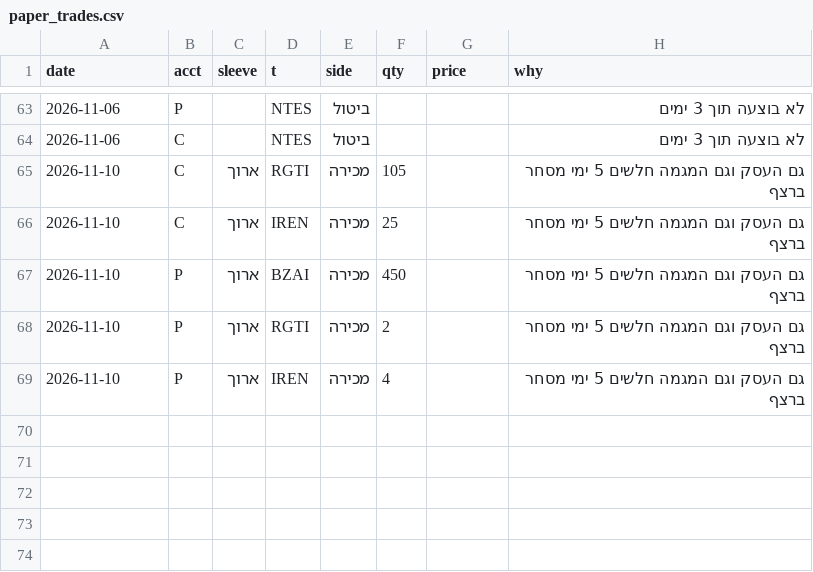
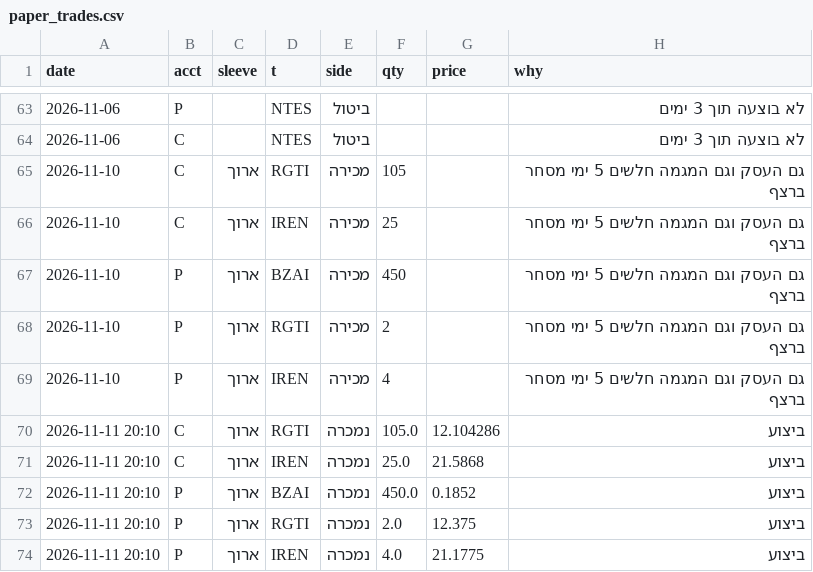
Before and after one commit to OdedAviv1211/stock-radar, a CSV file: data/paper_trades.csv, drawn as a sheet; only a part is shown, gaps mark what is left out.

```diff
--- a/data/paper_trades.csv
+++ b/data/paper_trades.csv
@@ -69 +69,6 @@ date,acct,sleeve,t,side,qty,price,why
 2026-11-10,P,ארוך,IREN,מכירה,4,,גם העסק וגם המגמה חלשים 5 ימי מסחר ברצף
+2026-11-11 20:10,C,ארוך,RGTI,נמכרה,105.0,12.104286,ביצוע
+2026-11-11 20:10,C,ארוך,IREN,נמכרה,25.0,21.5868,ביצוע
+2026-11-11 20:10,P,ארוך,BZAI,נמכרה,450.0,0.1852,ביצוע
+2026-11-11 20:10,P,ארוך,RGTI,נמכרה,2.0,12.375,ביצוע
+2026-11-11 20:10,P,ארוך,IREN,נמכרה,4.0,21.1775,ביצוע
```
Also changed, not shown: 3 other files.
